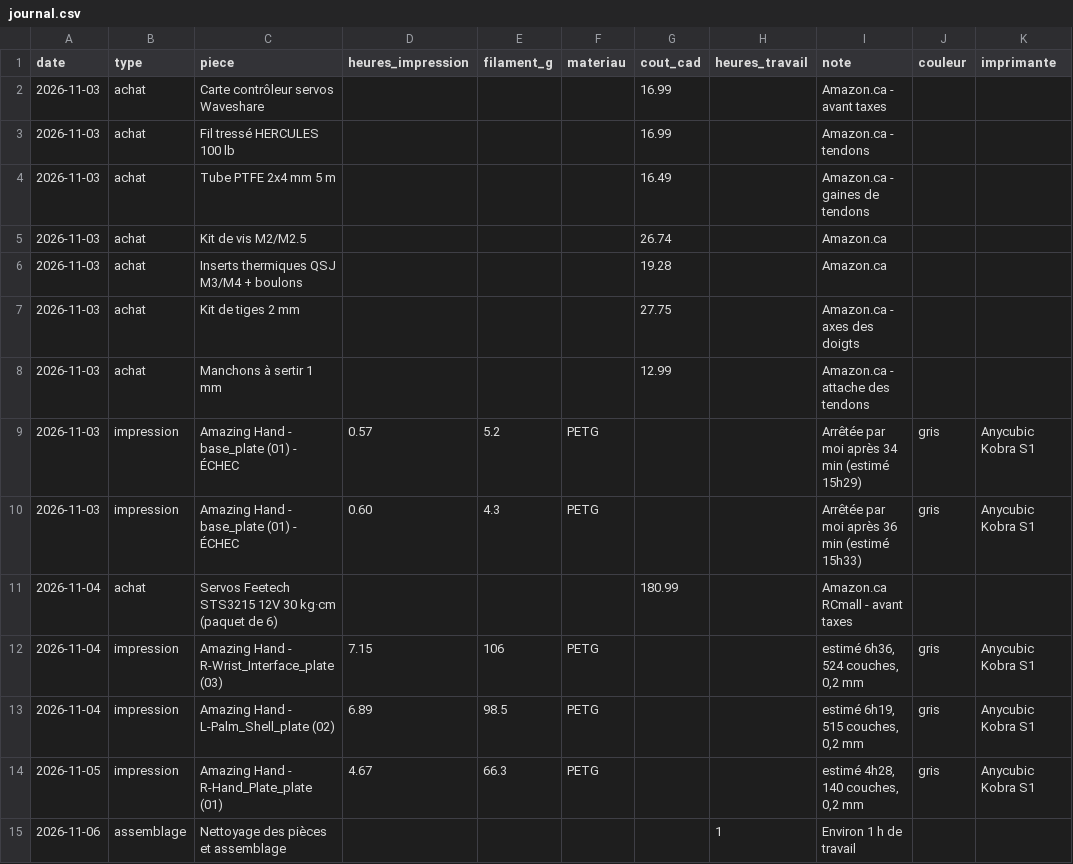
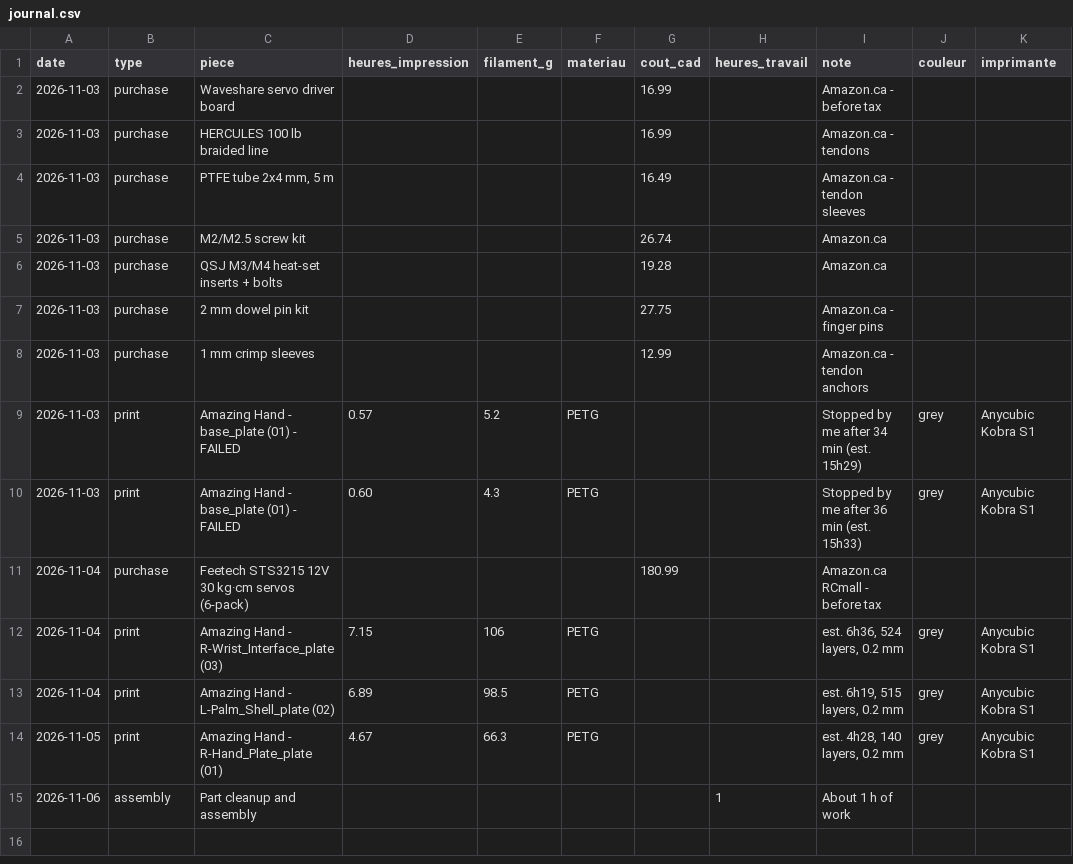
Before and after one commit to irlafleur/matebot-site, a CSV file: data/journal.csv, drawn as a sheet.

```diff
--- a/data/journal.csv
+++ b/data/journal.csv
@@ -1,15 +1,15 @@
 date,type,piece,heures_impression,filament_g,materiau,cout_cad,heures_travail,note,couleur,imprimante
-2026-11-03,achat,Carte contrôleur servos Waveshare,,,,16.99,,Amazon.ca - avant taxes,,
-2026-11-03,achat,Fil tressé HERCULES 100 lb,,,,16.99,,Amazon.ca - tendons,,
-2026-11-03,achat,Tube PTFE 2x4 mm 5 m,,,,16.49,,Amazon.ca - gaines de tendons,,
-2026-11-03,achat,Kit de vis M2/M2.5,,,,26.74,,Amazon.ca,,
-2026-11-03,achat,Inserts thermiques QSJ M3/M4 + boulons,,,,19.28,,Amazon.ca,,
-2026-11-03,achat,Kit de tiges 2 mm,,,,27.75,,Amazon.ca - axes des doigts,,
-2026-11-03,achat,Manchons à sertir 1 mm,,,,12.99,,Amazon.ca - attache des tendons,,
-2026-11-03,impression,Amazing Hand - base_plate (01) - ÉCHEC,0.57,5.2,PETG,,,Arrêtée par moi après 34 min (estimé 15h29),gris,Anycubic Kobra S1
-2026-11-03,impression,Amazing Hand - base_plate (01) - ÉCHEC,0.60,4.3,PETG,,,Arrêtée par moi après 36 min (estimé 15h33),gris,Anycubic Kobra S1
-2026-11-04,achat,Servos Feetech STS3215 12V 30 kg·cm (paquet de 6),,,,180.99,,Amazon.ca RCmall - avant taxes,,
-2026-11-04,impression,Amazing Hand - R-Wrist_Interface_plate (03),7.15,106,PETG,,,"estimé 6h36, 524 couches, 0,2 mm",gris,Anycubic Kobra S1
-2026-11-04,impression,Amazing Hand - L-Palm_Shell_plate (02),6.89,98.5,PETG,,,"estimé 6h19, 515 couches, 0,2 mm",gris,Anycubic Kobra S1
-2026-11-05,impression,Amazing Hand - R-Hand_Plate_plate (01),4.67,66.3,PETG,,,"estimé 4h28, 140 couches, 0,2 mm",gris,Anycubic Kobra S1
-2026-11-06,assemblage,Nettoyage des pièces et assemblage,,,,,1,Environ 1 h de travail,,
+2026-11-03,purchase,Waveshare servo driver board,,,,16.99,,Amazon.ca - before tax,,
+2026-11-03,purchase,HERCULES 100 lb braided line,,,,16.99,,Amazon.ca - tendons,,
+2026-11-03,purchase,"PTFE tube 2x4 mm, 5 m",,,,16.49,,Amazon.ca - tendon sleeves,,
+2026-11-03,purchase,M2/M2.5 screw kit,,,,26.74,,Amazon.ca,,
+2026-11-03,purchase,QSJ M3/M4 heat-set inserts + bolts,,,,19.28,,Amazon.ca,,
+2026-11-03,purchase,2 mm dowel pin kit,,,,27.75,,Amazon.ca - finger pins,,
+2026-11-03,purchase,1 mm crimp sleeves,,,,12.99,,Amazon.ca - tendon anchors,,
+2026-11-03,print,Amazing Hand - base_plate (01) - FAILED,0.57,5.2,PETG,,,Stopped by me after 34 min (est. 15h29),grey,Anycubic Kobra S1
+2026-11-03,print,Amazing Hand - base_plate (01) - FAILED,0.60,4.3,PETG,,,Stopped by me after 36 min (est. 15h33),grey,Anycubic Kobra S1
+2026-11-04,purchase,Feetech STS3215 12V 30 kg·cm servos (6-pack),,,,180.99,,Amazon.ca RCmall - before tax,,
+2026-11-04,print,Amazing Hand - R-Wrist_Interface_plate (03),7.15,106,PETG,,,"est. 6h36, 524 layers, 0.2 mm",grey,Anycubic Kobra S1
+2026-11-04,print,Amazing Hand - L-Palm_Shell_plate (02),6.89,98.5,PETG,,,"est. 6h19, 515 layers, 0.2 mm",grey,Anycubic Kobra S1
+2026-11-05,print,Amazing Hand - R-Hand_Plate_plate (01),4.67,66.3,PETG,,,"est. 4h28, 140 layers, 0.2 mm",grey,Anycubic Kobra S1
+2026-11-06,assembly,Part cleanup and assembly,,,,,1,About 1 h of work,,
```
Also changed, not shown: 3 other files.
